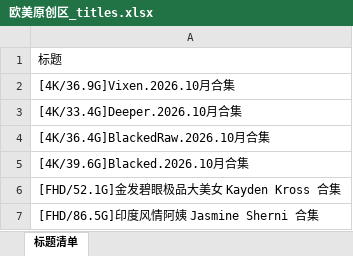
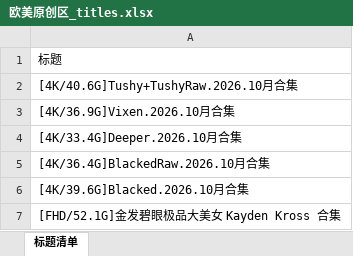
Before and after one commit to yyyukiii/t66y-rss, an Excel workbook: data/欧美原创区/欧美原创区_titles.xlsx, sheet 标题清单, drawn as a sheet; only a part is shown; the shorter side is filled out with more unchanged rows; values as stored, in another font and other column widths than the file's, no cell formats; the diff names each change by its address in the sheet, - before the commit and + after, or states it on an @@ line.

```diff
--- a/data/欧美原创区/欧美原创区_titles.xlsx (sheet 标题清单)
+++ b/data/欧美原创区/欧美原创区_titles.xlsx (sheet 标题清单)
+row 2: [4K/40.6G]Tushy+TushyRaw.2026.10月合集
```
Also changed, not shown: cell formats, data/AI破解原创区/AI破解原创区_titles.xlsx, data/亚洲无码原创区/亚洲无码原创区_titles.xlsx, 10 other files.
